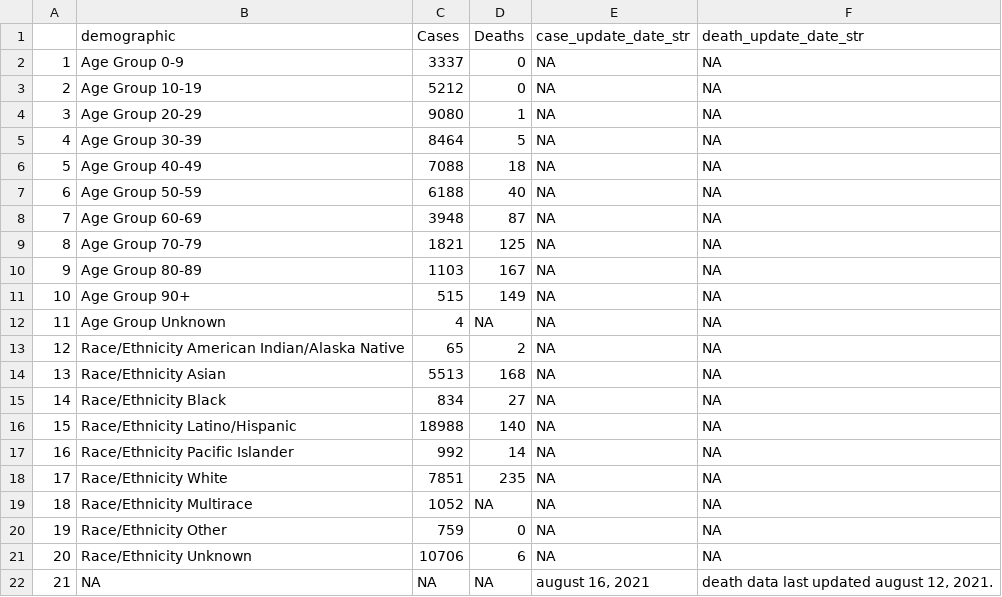
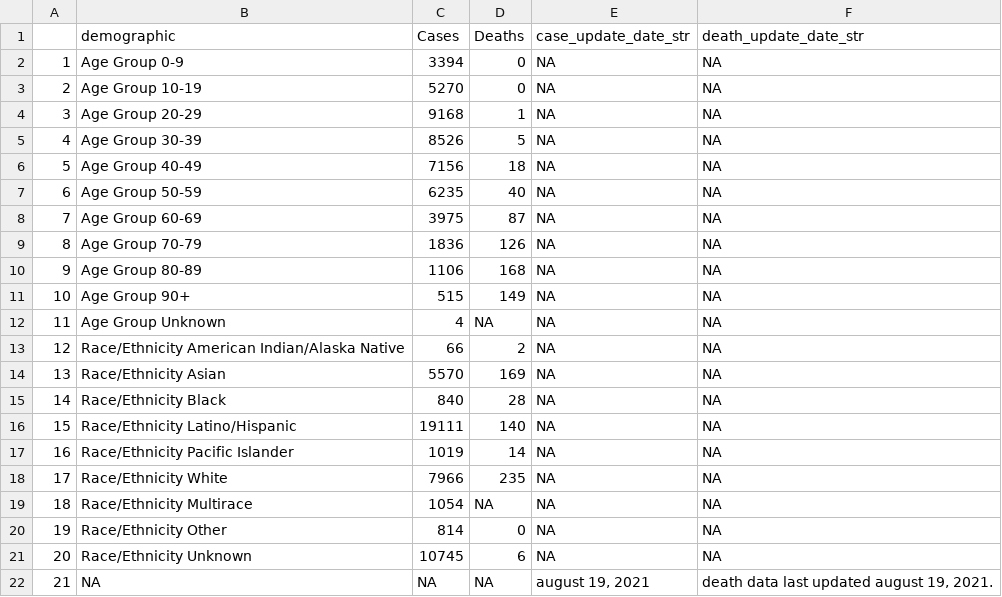
Before and after one commit to stanfordfuturebay/stanfordfuturebay.github.io, a CSV file: covid19/smc_covid_dem_data_scraped.csv, drawn as a sheet.

```diff
--- a/covid19/smc_covid_dem_data_scraped.csv
+++ b/covid19/smc_covid_dem_data_scraped.csv
@@ -1,22 +1,22 @@
 "","demographic","Cases","Deaths","case_update_date_str","death_update_date_str"
-"1","Age Group 0-9","3337","0",NA,NA
-"2","Age Group 10-19","5212","0",NA,NA
-"3","Age Group 20-29","9080","1",NA,NA
-"4","Age Group 30-39","8464","5",NA,NA
-"5","Age Group 40-49","7088","18",NA,NA
-"6","Age Group 50-59","6188","40",NA,NA
-"7","Age Group 60-69","3948","87",NA,NA
-"8","Age Group 70-79","1821","125",NA,NA
-"9","Age Group 80-89","1103","167",NA,NA
+"1","Age Group 0-9","3394","0",NA,NA
+"2","Age Group 10-19","5270","0",NA,NA
+"3","Age Group 20-29","9168","1",NA,NA
+"4","Age Group 30-39","8526","5",NA,NA
+"5","Age Group 40-49","7156","18",NA,NA
+"6","Age Group 50-59","6235","40",NA,NA
+"7","Age Group 60-69","3975","87",NA,NA
+"8","Age Group 70-79","1836","126",NA,NA
+"9","Age Group 80-89","1106","168",NA,NA
 "10","Age Group 90+","515","149",NA,NA
 "11","Age Group Unknown","4",NA,NA,NA
-"12","Race/Ethnicity  American Indian/Alaska Native","65","2",NA,NA
-"13","Race/Ethnicity  Asian","5513","168",NA,NA
-"14","Race/Ethnicity  Black","834","27",NA,NA
-"15","Race/Ethnicity  Latino/Hispanic","18988","140",NA,NA
-"16","Race/Ethnicity  Pacific Islander","992","14",NA,NA
-"17","Race/Ethnicity  White","7851","235",NA,NA
-"18","Race/Ethnicity Multirace","1052",NA,NA,NA
-"19","Race/Ethnicity Other","759","0",NA,NA
-"20","Race/Ethnicity Unknown","10706","6",NA,NA
-"21",NA,NA,NA,"august 16, 2021","death data last updated august 12, 2021."
+"12","Race/Ethnicity  American Indian/Alaska Native","66","2",NA,NA
+"13","Race/Ethnicity  Asian","5570","169",NA,NA
+"14","Race/Ethnicity  Black","840","28",NA,NA
+"15","Race/Ethnicity  Latino/Hispanic","19111","140",NA,NA
+"16","Race/Ethnicity  Pacific Islander","1019","14",NA,NA
+"17","Race/Ethnicity  White","7966","235",NA,NA
+"18","Race/Ethnicity Multirace","1054",NA,NA,NA
+"19","Race/Ethnicity Other","814","0",NA,NA
+"20","Race/Ethnicity Unknown","10745","6",NA,NA
+"21",NA,NA,NA,"august 19, 2021","death data last updated august 19, 2021."
```
Also changed, not shown: covid19/smc_cases_scraped.csv, covid19/smc_tests_scraped.csv, 1 other file.
